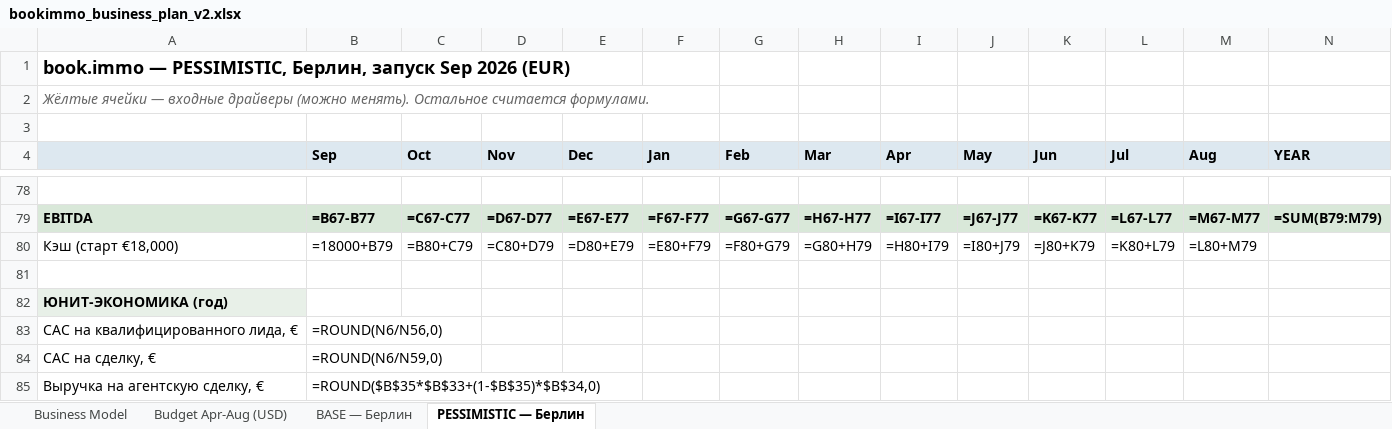
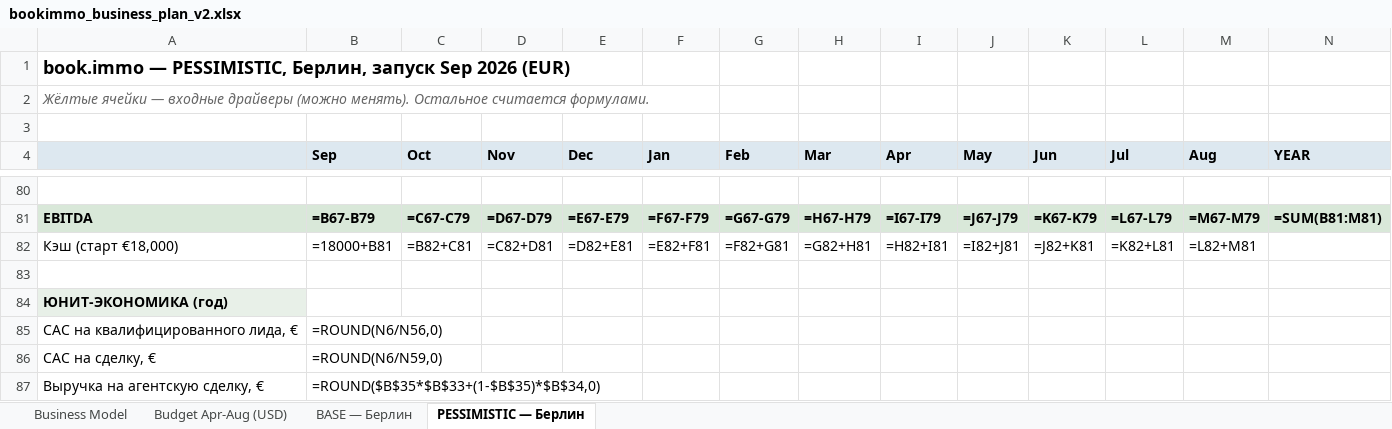
Before and after one commit to sitesynth/bookimmo, an Excel workbook: public/plan/bookimmo_business_plan_v2.xlsx, sheet PESSIMISTIC — Берлин, drawn as a sheet; only a part is shown, gaps mark what is left out; values as stored, in another font and other column widths than the file's, no borders; formulas without a stored value are shown as written; addresses are those after the commit; the diff covers the shown part only; the diff names each change by its address in the sheet, - before the commit and + after, or states it on an @@ line.

```diff
--- a/public/plan/bookimmo_business_plan_v2.xlsx (sheet PESSIMISTIC — Берлин)
+++ b/public/plan/bookimmo_business_plan_v2.xlsx (sheet PESSIMISTIC — Берлин)
-B81 (Sep): =B67-B77
+B81 (Sep): =B67-B79
-C81 (Oct): =C67-C77
+C81 (Oct): =C67-C79
-D81 (Nov): =D67-D77
+D81 (Nov): =D67-D79
-E81 (Dec): =E67-E77
+E81 (Dec): =E67-E79
-F81 (Jan): =F67-F77
+F81 (Jan): =F67-F79
-G81 (Feb): =G67-G77
+G81 (Feb): =G67-G79
-H81 (Mar): =H67-H77
+H81 (Mar): =H67-H79
-I81 (Apr): =I67-I77
+I81 (Apr): =I67-I79
-J81 (May): =J67-J77
+J81 (May): =J67-J79
-K81 (Jun): =K67-K77
+K81 (Jun): =K67-K79
-L81 (Jul): =L67-L77
+L81 (Jul): =L67-L79
-M81 (Aug): =M67-M77
+M81 (Aug): =M67-M79
-N81 (YEAR): =SUM(B79:M79)
+N81 (YEAR): =SUM(B81:M81)
-B82 (Sep): =18000+B79
+B82 (Sep): =18000+B81
-C82 (Oct): =B80+C79
+C82 (Oct): =B82+C81
-D82 (Nov): =C80+D79
+D82 (Nov): =C82+D81
-E82 (Dec): =D80+E79
+E82 (Dec): =D82+E81
-F82 (Jan): =E80+F79
+F82 (Jan): =E82+F81
-G82 (Feb): =F80+G79
+G82 (Feb): =F82+G81
-H82 (Mar): =G80+H79
+H82 (Mar): =G82+H81
-I82 (Apr): =H80+I79
+I82 (Apr): =H82+I81
-J82 (May): =I80+J79
+J82 (May): =I82+J81
-K82 (Jun): =J80+K79
+K82 (Jun): =J82+K81
-L82 (Jul): =K80+L79
+L82 (Jul): =K82+L81
-M82 (Aug): =L80+M79
+M82 (Aug): =L82+M81
```
Also changed, not shown: 3 added rows, 1 removed row and 17 edited cells elsewhere in this sheet, sheet BASE — Берлин, 1 other file.
